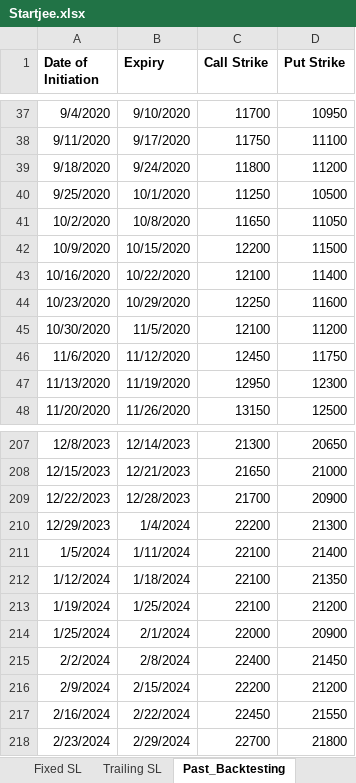
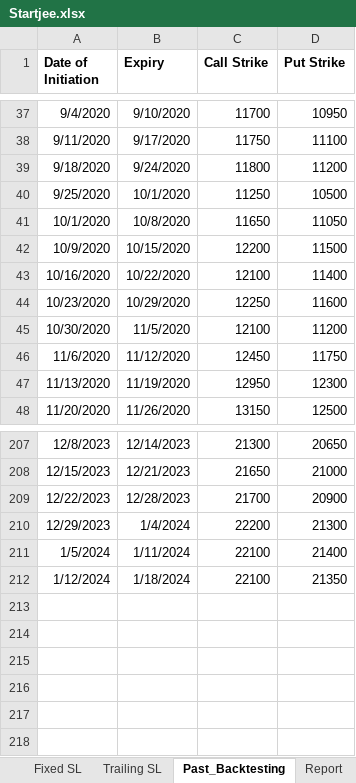
Before and after one commit to ashu433/Trading_codes, an Excel workbook: Zerodha_GUI/Kite_Zerodha-main/Kite_Zerodha-main/Startjee.xlsx, sheet Past_Backtesting, drawn as a sheet; only a part is shown, gaps mark what is left out; values as stored, in another font and other column widths than the file's, no borders; the diff names each change by its address in the sheet, - before the commit and + after, or states it on an @@ line.

```diff
--- a/Zerodha_GUI/Kite_Zerodha-main/Kite_Zerodha-main/Startjee.xlsx (sheet Past_Backtesting)
+++ b/Zerodha_GUI/Kite_Zerodha-main/Kite_Zerodha-main/Startjee.xlsx (sheet Past_Backtesting)
+sheet tab: Report
-A41 (Date of Initiation): 10/2/2020
+A41 (Date of Initiation): 10/1/2020
-row 213: 1/19/2024 | 1/25/2024 | 22100 | 21200
-row 214: 1/25/2024 | 2/1/2024 | 22000 | 20900
-row 215: 2/2/2024 | 2/8/2024 | 22400 | 21450
-row 216: 2/9/2024 | 2/15/2024 | 22200 | 21200
-row 217: 2/16/2024 | 2/22/2024 | 22450 | 21550
-row 218: 2/23/2024 | 2/29/2024 | 22700 | 21800
```
Also changed, not shown: sheet Imp Events and Explanation, formulas that keep their value, 23 other files.
